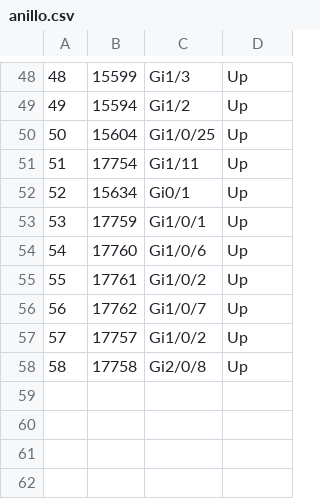
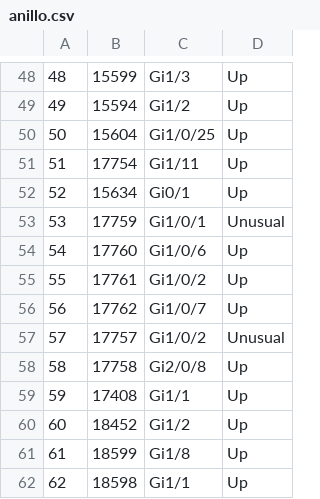
Before and after one commit to May-2024/Devnet-tasks, a CSV file: Importaciones/anillo.csv, drawn as a sheet; only a part is shown, gaps mark what is left out.

Commit message:
Nuevos grupos prtg FW IT y FW OT (#40)
* Avanzando en el nuevo nodo del anillo

* Listo nuevo nodo anillo

* Mensaje de error

* Lista visualizacion del error en el UI

* Listo reintento de los comandos

* Ready New Prtg Groups

* Ready New Prtg Groups

```diff
--- a/Importaciones/anillo.csv
+++ b/Importaciones/anillo.csv
@@ -52,3 +52,3 @@
 52,15634,Gi0/1,Up
-53,17759,Gi1/0/1,Up
+53,17759,Gi1/0/1,Unusual
 54,17760,Gi1/0/6,Up
@@ -56,3 +56,7 @@
 56,17762,Gi1/0/7,Up
-57,17757,Gi1/0/2,Up
+57,17757,Gi1/0/2,Unusual
 58,17758,Gi2/0/8,Up
+59,17408,Gi1/1,Up
+60,18452,Gi1/2,Up
+61,18599,Gi1/8,Up
+62,18598,Gi1/1,Up
```
Also changed, not shown: 22 other files.
